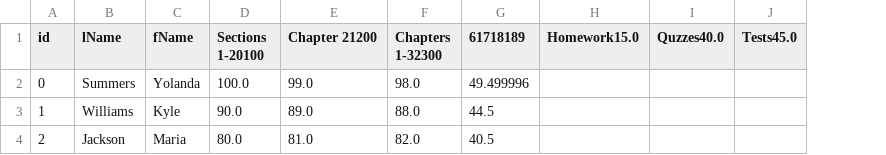
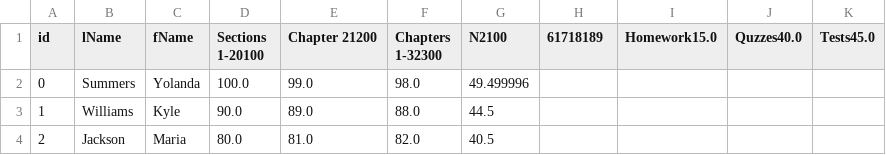
Before and after one commit to droidwosborne/CS499-Team10-Repo, a CSV file: out/production/CS499-Team10-Repo/saves/course1.csv, drawn as a sheet; addresses are those after the commit; the diff names each change by its address in the sheet, - before the commit and + after, or states it on an @@ line.

```diff
--- a/out/production/CS499-Team10-Repo/saves/course1.csv
+++ b/out/production/CS499-Team10-Repo/saves/course1.csv
+column G (N2100), rows 2-4: 49.499996 | 44.5 | 40.5
-H2 (61718189): 49.499996
+H2 (61718189): (empty)
-H3 (61718189): 44.5
+H3 (61718189): (empty)
-H4 (61718189): 40.5
+H4 (61718189): (empty)
```
Also changed, not shown: saves/course1.csv, 5 other files.
